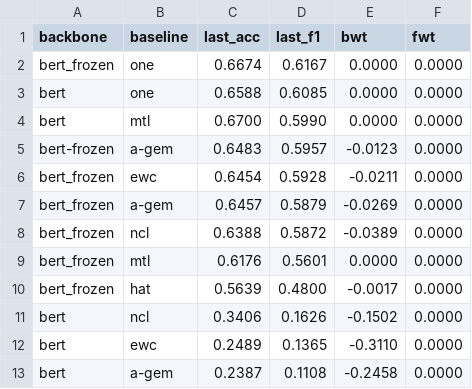
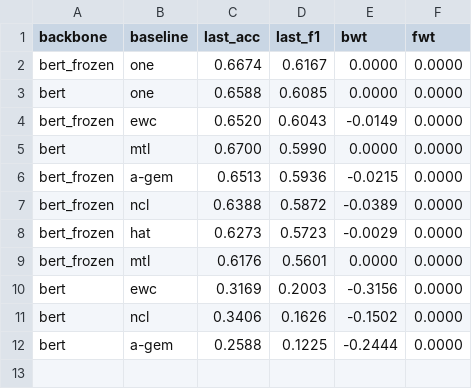
Before and after one commit to rahmahkn/PyContinual, a CSV file: src/res/til_classification/result_per_setting.csv, drawn as a sheet.

```diff
--- a/src/res/til_classification/result_per_setting.csv
+++ b/src/res/til_classification/result_per_setting.csv
@@ -3,11 +3,10 @@ bert_frozen,one,0.6674,0.6167,0.0000,0.0000
 bert,one,0.6588,0.6085,0.0000,0.0000
+bert_frozen,ewc,0.6520,0.6043,-0.0149,0.0000
 bert,mtl,0.6700,0.5990,0.0000,0.0000
-bert-frozen,a-gem,0.6483,0.5957,-0.0123,0.0000
-bert_frozen,ewc,0.6454,0.5928,-0.0211,0.0000
-bert_frozen,a-gem,0.6457,0.5879,-0.0269,0.0000
+bert_frozen,a-gem,0.6513,0.5936,-0.0215,0.0000
 bert_frozen,ncl,0.6388,0.5872,-0.0389,0.0000
+bert_frozen,hat,0.6273,0.5723,-0.0029,0.0000
 bert_frozen,mtl,0.6176,0.5601,0.0000,0.0000
-bert_frozen,hat,0.5639,0.4800,-0.0017,0.0000
+bert,ewc,0.3169,0.2003,-0.3156,0.0000
 bert,ncl,0.3406,0.1626,-0.1502,0.0000
-bert,ewc,0.2489,0.1365,-0.3110,0.0000
-bert,a-gem,0.2387,0.1108,-0.2458,0.0000
+bert,a-gem,0.2588,0.1225,-0.2444,0.0000
```
Also changed, not shown: src/res/til_classification/list_experiments.csv, src/res/til_classification/result.csv, 54 other files.
